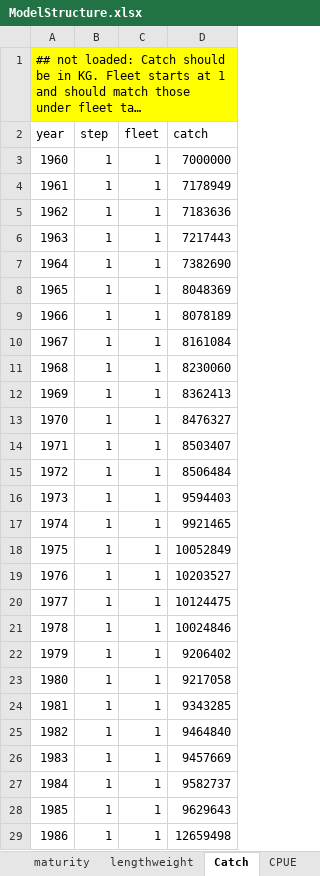
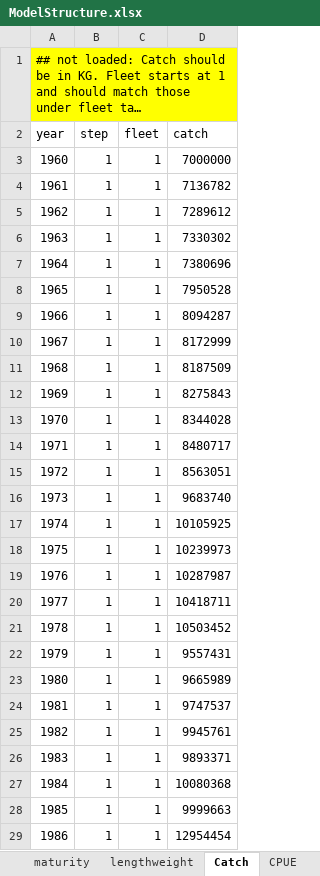
Before and after one commit to sdelestang/IMuLT, an Excel workbook: inst/extdata/ModelStructure.xlsx, sheet Catch, drawn as a sheet; only a part is shown; long unchanged cells end in …; values as stored, in another font and other column widths than the file's, no borders; charts and pictures not drawn; the diff covers the shown part only; the diff names each change by its address in the sheet, - before the commit and + after, or states it on an @@ line.

```diff
--- a/inst/extdata/ModelStructure.xlsx (sheet Catch)
+++ b/inst/extdata/ModelStructure.xlsx (sheet Catch)
-D4 (catch): 7178949
+D4 (catch): 7136782
-D5 (catch): 7183636
+D5 (catch): 7289612
-D6 (catch): 7217443
+D6 (catch): 7330302
-D7 (catch): 7382690
+D7 (catch): 7380696
-D8 (catch): 8048369
+D8 (catch): 7950528
-D9 (catch): 8078189
+D9 (catch): 8094287
-D10 (catch): 8161084
+D10 (catch): 8172999
-D11 (catch): 8230060
+D11 (catch): 8187509
-D12 (catch): 8362413
+D12 (catch): 8275843
-D13 (catch): 8476327
+D13 (catch): 8344028
-D14 (catch): 8503407
+D14 (catch): 8480717
-D15 (catch): 8506484
+D15 (catch): 8563051
-D16 (catch): 9594403
+D16 (catch): 9683740
-D17 (catch): 9921465
+D17 (catch): 10105925
-D18 (catch): 10052849
+D18 (catch): 10239973
-D19 (catch): 10203527
+D19 (catch): 10287987
-D20 (catch): 10124475
+D20 (catch): 10418711
-D21 (catch): 10024846
+D21 (catch): 10503452
-D22 (catch): 9206402
+D22 (catch): 9557431
-D23 (catch): 9217058
+D23 (catch): 9665989
-D24 (catch): 9343285
+D24 (catch): 9747537
-D25 (catch): 9464840
+D25 (catch): 9945761
-D26 (catch): 9457669
+D26 (catch): 9893371
-D27 (catch): 9582737
+D27 (catch): 10080368
-D28 (catch): 9629643
+D28 (catch): 9999663
-D29 (catch): 12659498
+D29 (catch): 12954454
```
Also changed, not shown: 83 edited cells elsewhere in this sheet, sheet lengthweight, sheet maturity, sheet Recruitment, charts or pictures.
